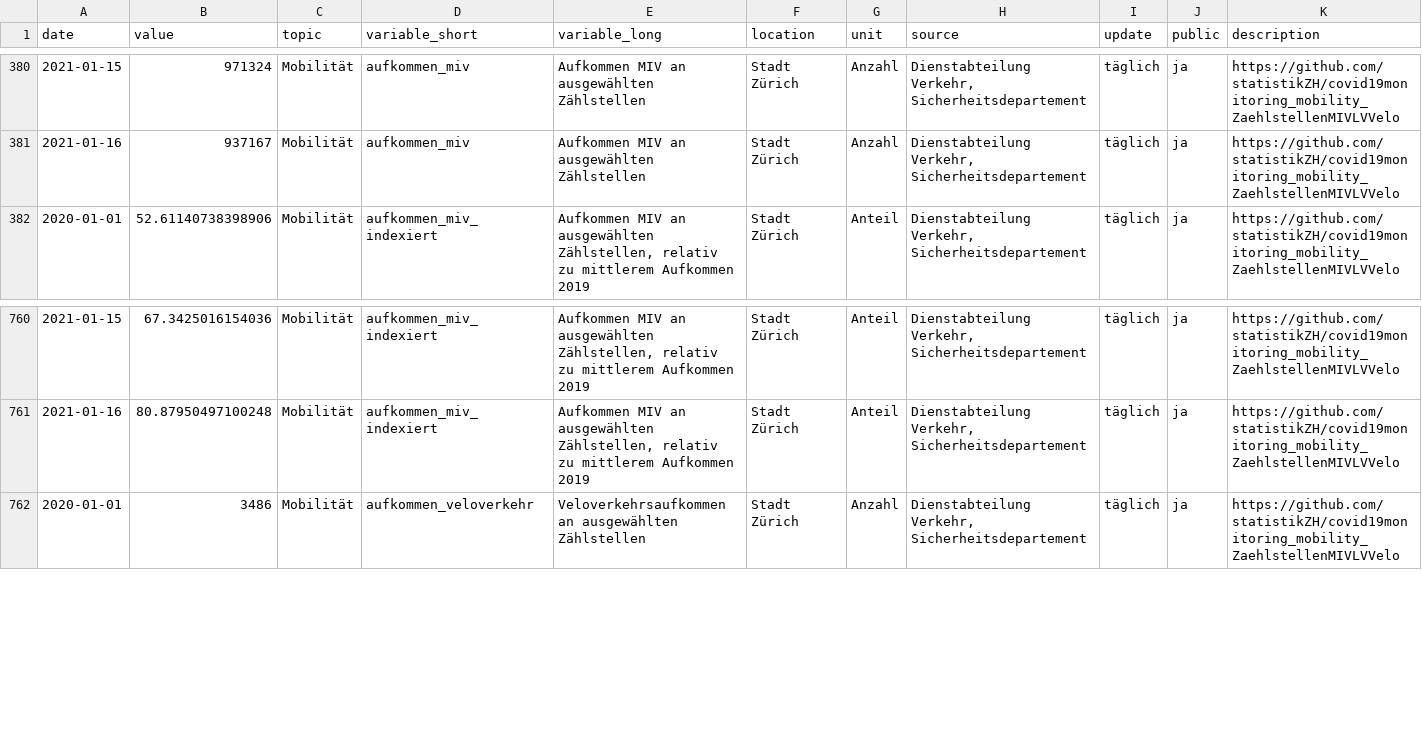
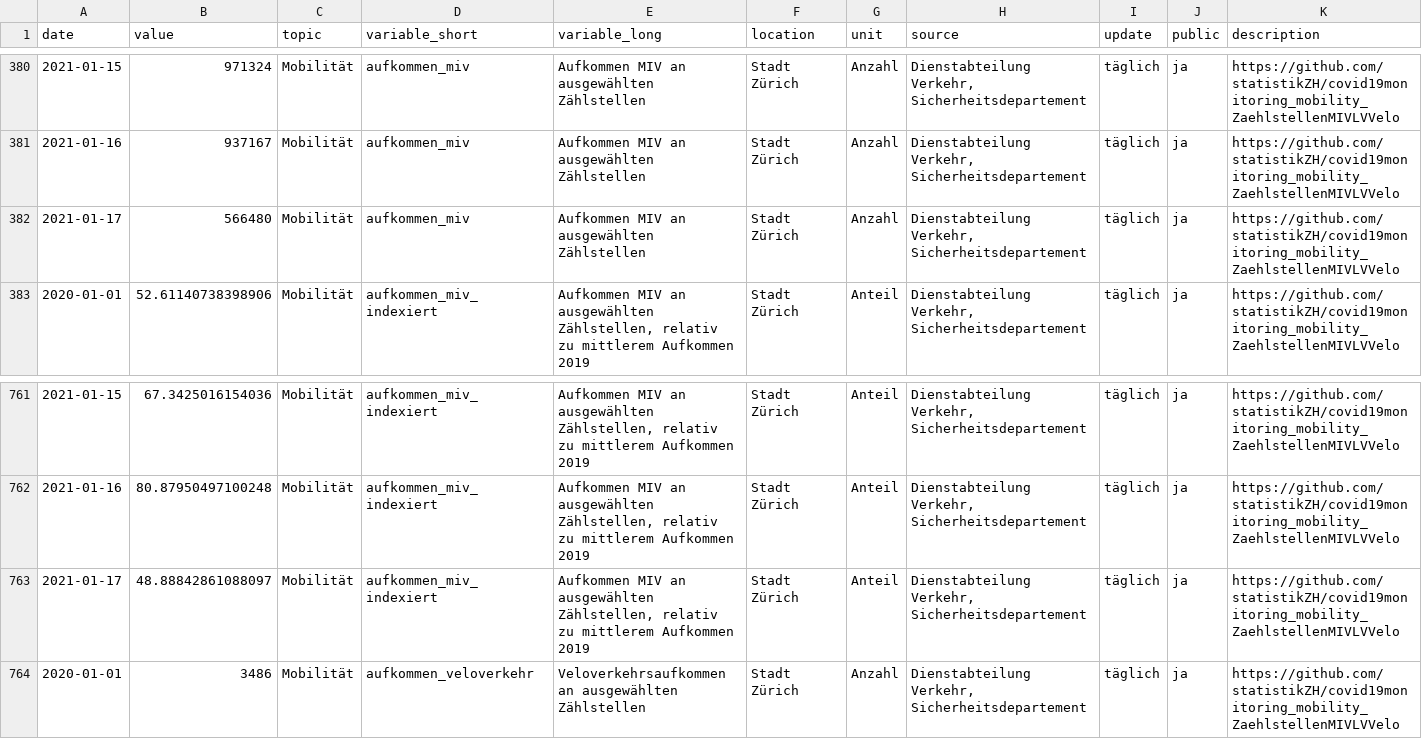
Before and after one commit to statistikZH/covid19monitoring_mobility_ZaehlstellenMIVLVVelo, a CSV file: Mobilität_AufkommenTerrestrischerVerkehr.csv, drawn as a sheet; only a part is shown, gaps mark what is left out; the diff names each change by its address in the sheet, - before the commit and + after, or states it on an @@ line.

Commit message:
19.1.

```diff
--- a/Mobilität_AufkommenTerrestrischerVerkehr.csv
+++ b/Mobilität_AufkommenTerrestrischerVerkehr.csv
+row 382: 2021-01-17 | 566480 | Mobilität | aufkommen_miv | Aufkommen MIV an ausgewählten Zählstellen | Stadt Zürich | Anzahl | Dienstabteilung Verkehr, Sicherheitsdepartement | täglich | ja | https://github.com/statistikZH/covid19monitoring_mobility_ZaehlstellenMIVLVVelo
+row 763: 2021-01-17 | 48.88842861088097 | Mobilität | aufkommen_miv_indexiert | Aufkommen MIV an ausgewählten Zählstellen, relativ zu mittlerem Aufkommen 2019 | Stadt Zürich | Anteil | Dienstabteilung Verkehr, Sicherheitsdepartement | täglich | ja | https://github.com/statistikZH/covid19monitoring_mobility_ZaehlstellenMIVLVVelo
```
